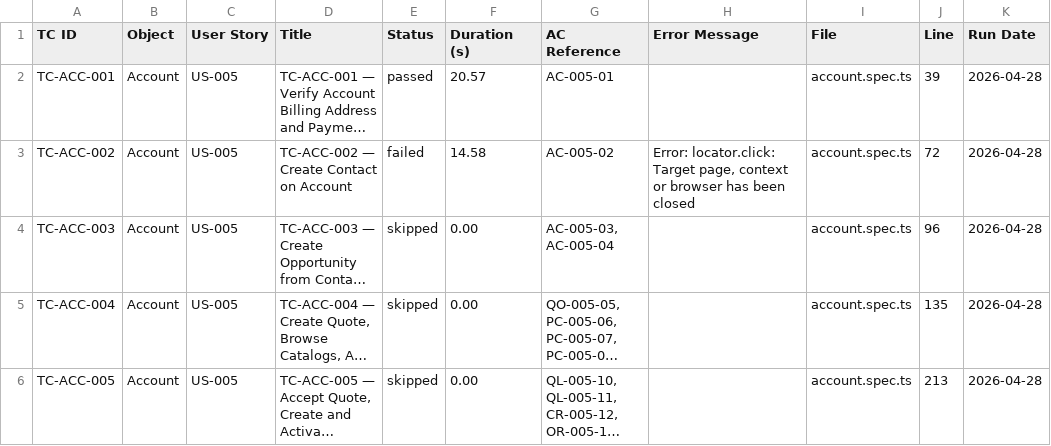
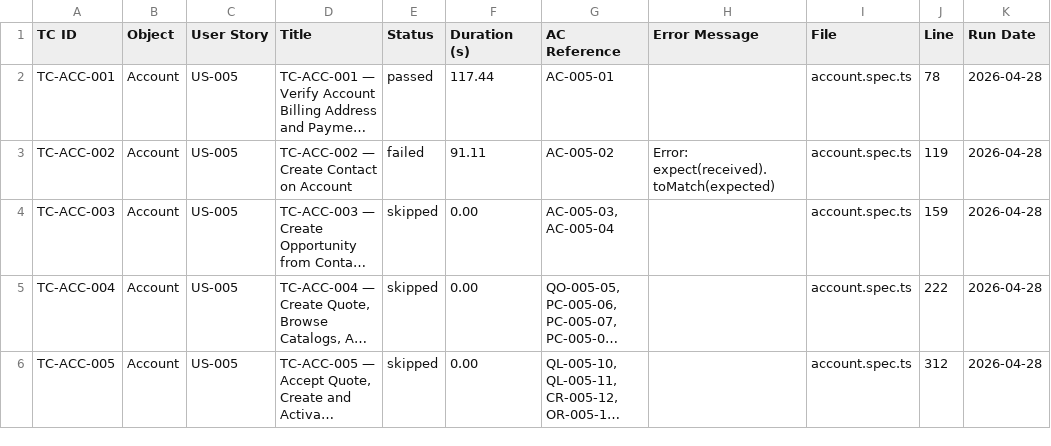
Before and after one commit to nikhilgupta-cloud/SalesforceE2E, a CSV file: reports/test-results.csv, drawn as a sheet; long unchanged cells end in …; the diff names each change by its address in the sheet, - before the commit and + after, or states it on an @@ line.

```diff
--- a/reports/test-results.csv
+++ b/reports/test-results.csv
-F2 (Duration (s)): 20.57
+F2 (Duration (s)): 117.44
-J2 (Line): 39
+J2 (Line): 78
-F3 (Duration (s)): 14.58
+F3 (Duration (s)): 91.11
-H3 (Error Message): Error: locator.click: Target page, context or browser has been closed
+H3 (Error Message): Error: expect(received).toMatch(expected)
-J3 (Line): 72
+J3 (Line): 119
-J4 (Line): 96
+J4 (Line): 159
-J5 (Line): 135
+J5 (Line): 222
-J6 (Line): 213
+J6 (Line): 312
```
Also changed, not shown: reports/scenario-matrix.csv, 6 other files.
